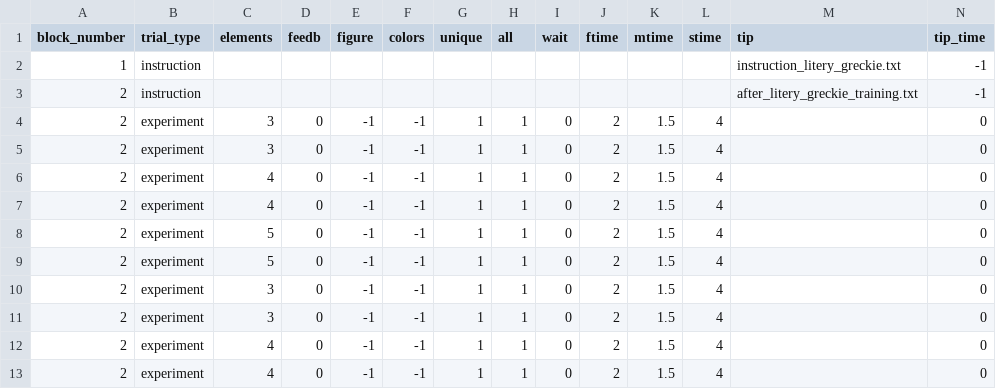
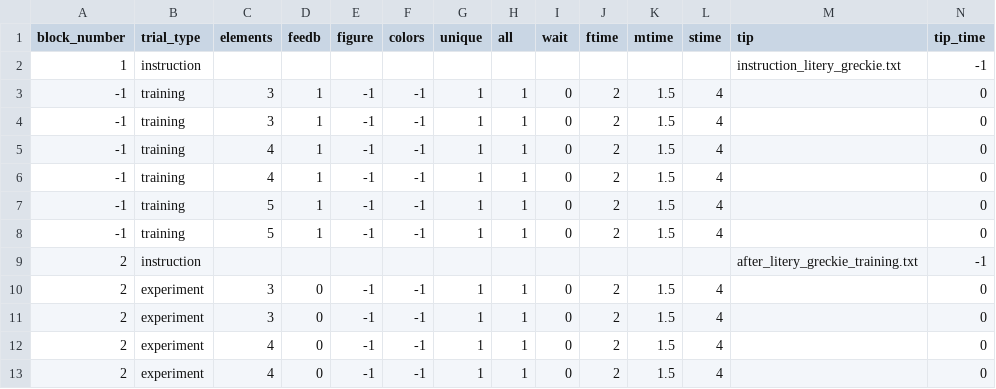
Before and after one commit to ociepkam/WM, a CSV file: experiment_litery.csv (was experiment.csv), drawn as a sheet; only a part is shown; the shorter side is filled out with more unchanged rows; the diff names each change by its address in the sheet, - before the commit and + after, or states it on an @@ line.

```diff
--- a/experiment.csv
+++ b/experiment_litery.csv
+row 3: -1 | training | 3 | 1 | -1 | -1 | 1 | 1 | 0 | 2 | 1.5 | 4 |  | 0
+row 4: -1 | training | 3 | 1 | -1 | -1 | 1 | 1 | 0 | 2 | 1.5 | 4 |  | 0
+row 5: -1 | training | 4 | 1 | -1 | -1 | 1 | 1 | 0 | 2 | 1.5 | 4 |  | 0
+row 6: -1 | training | 4 | 1 | -1 | -1 | 1 | 1 | 0 | 2 | 1.5 | 4 |  | 0
+row 7: -1 | training | 5 | 1 | -1 | -1 | 1 | 1 | 0 | 2 | 1.5 | 4 |  | 0
+row 8: -1 | training | 5 | 1 | -1 | -1 | 1 | 1 | 0 | 2 | 1.5 | 4 |  | 0
```
Also changed, not shown: results/MALE20_beh.csv, 8 other files.
